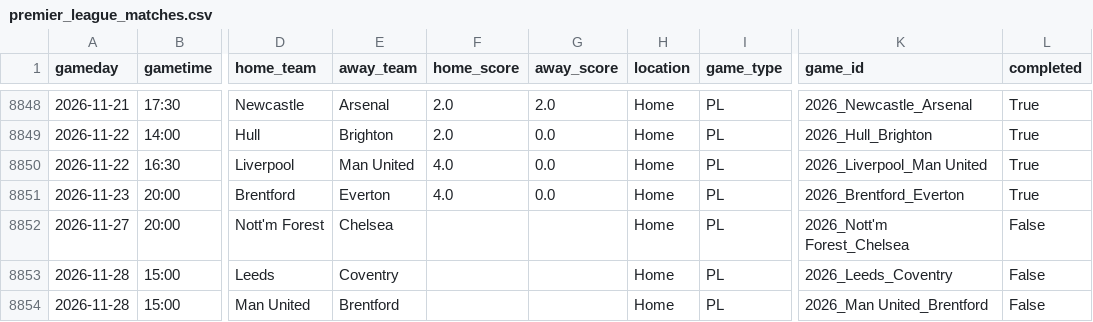
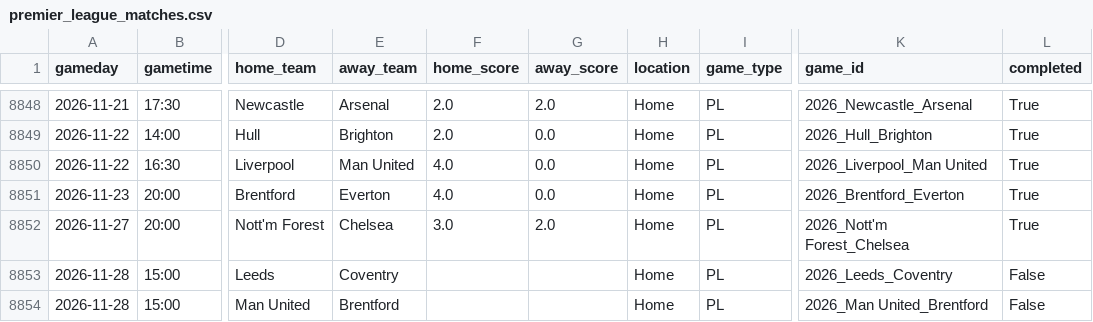
Before and after one commit to schwill2018/premiere-league-elo, a CSV file: data/premier_league_matches.csv, drawn as a sheet; only a part is shown, gaps mark what is left out; the diff names each change by its address in the sheet, - before the commit and + after, or states it on an @@ line.

```diff
--- a/data/premier_league_matches.csv
+++ b/data/premier_league_matches.csv
-F8852 (home_score): (empty)
+F8852 (home_score): 3.0
-G8852 (away_score): (empty)
+G8852 (away_score): 2.0
-L8852 (completed): False
+L8852 (completed): True
```
Also changed, not shown: current_elo_rankings.csv, daily_projections.csv, 6 other files.
